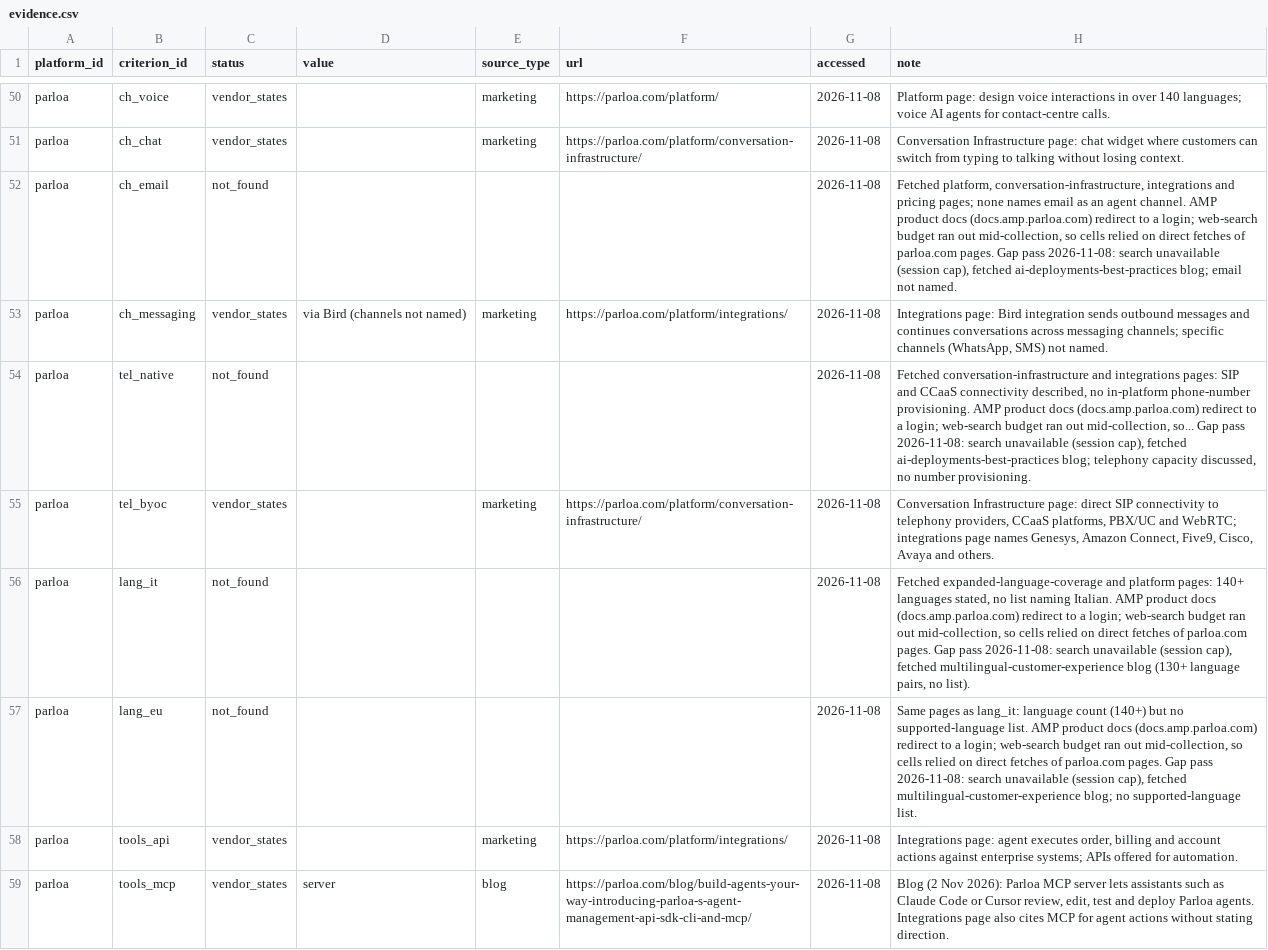
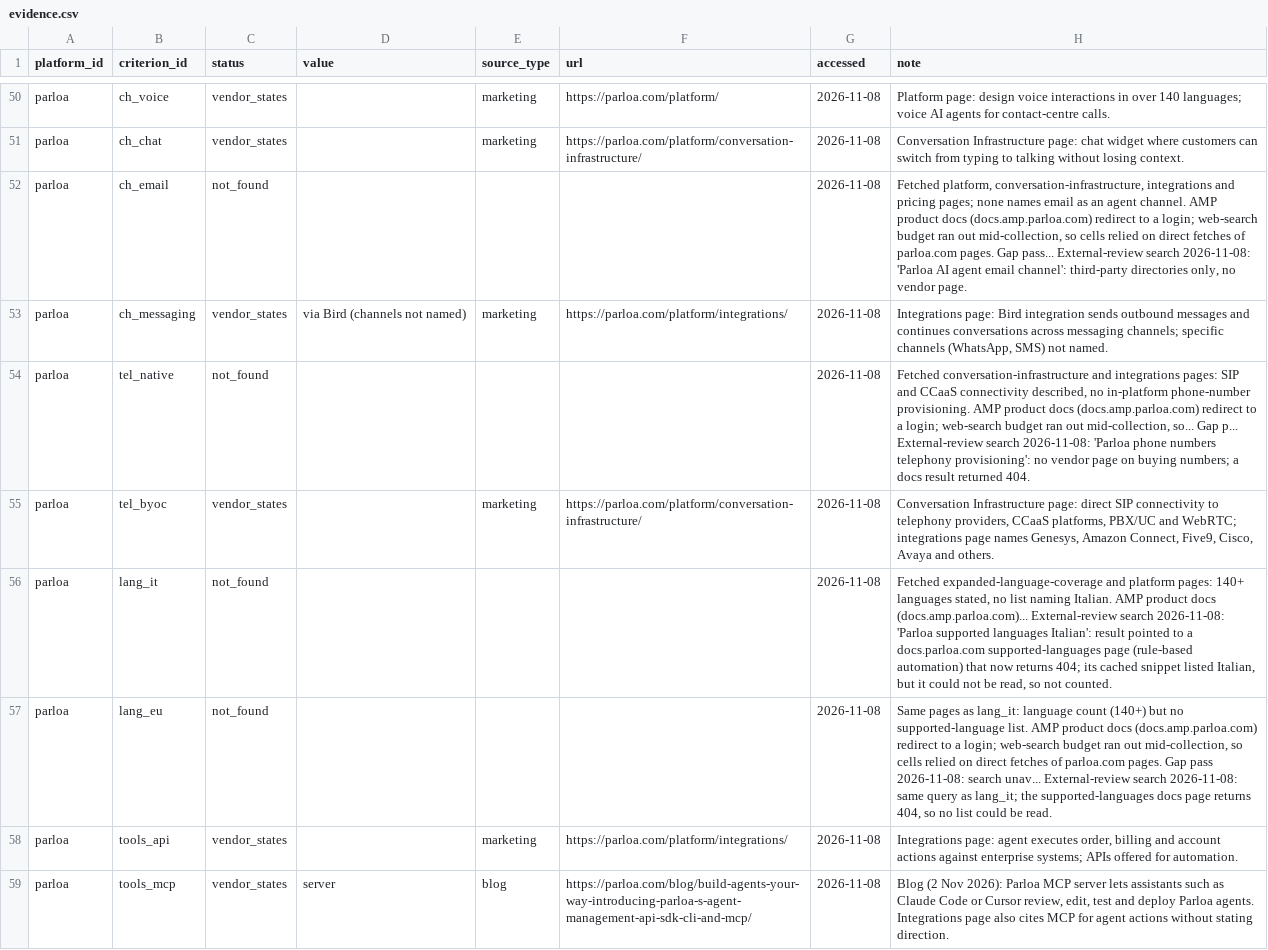
Before and after one commit to LucaDeAng/agent-platform-benchmark, a CSV file: data/evidence.csv, drawn as a sheet; only a part is shown, gaps mark what is left out; the diff covers the shown part only.

```diff
--- a/data/evidence.csv
+++ b/data/evidence.csv
@@ -51,8 +51,8 @@ parloa,ch_voice,vendor_states,,marketing,https://parloa.com/platform/,2026-11-08
 parloa,ch_chat,vendor_states,,marketing,https://parloa.com/platform/conversation-infrastructure/,2026-11-08,Conversation Infrastructure page: chat widget where customers can switch from typing to talking without losing context.
-parloa,ch_email,not_found,,,,2026-11-08,"Fetched platform, conversation-infrastructure, integrations and pricing pages; none names email as an agent channel. AMP product docs (docs.amp.parloa.com) redirect to a login; web-search budget ran out mid-collection, so cells relied on direct fetches of parloa.com pages. Gap pass 2026-11-08: search unavailable (session cap), fetched ai-deployments-best-practices blog; email not named."
+parloa,ch_email,not_found,,,,2026-11-08,"Fetched platform, conversation-infrastructure, integrations and pricing pages; none names email as an agent channel. AMP product docs (docs.amp.parloa.com) redirect to a login; web-search budget ran out mid-collection, so cells relied on direct fetches of parloa.com pages. Gap pass... External-review search 2026-11-08: 'Parloa AI agent email channel': third-party directories only, no vendor page."
 parloa,ch_messaging,vendor_states,via Bird (channels not named),marketing,https://parloa.com/platform/integrations/,2026-11-08,"Integrations page: Bird integration sends outbound messages and continues conversations across messaging channels; specific channels (WhatsApp, SMS) not named."
-parloa,tel_native,not_found,,,,2026-11-08,"Fetched conversation-infrastructure and integrations pages: SIP and CCaaS connectivity described, no in-platform phone-number provisioning. AMP product docs (docs.amp.parloa.com) redirect to a login; web-search budget ran out mid-collection, so... Gap pass 2026-11-08: search unavailable (session cap), fetched ai-deployments-best-practices blog; telephony capacity discussed, no number provisioning."
+parloa,tel_native,not_found,,,,2026-11-08,"Fetched conversation-infrastructure and integrations pages: SIP and CCaaS connectivity described, no in-platform phone-number provisioning. AMP product docs (docs.amp.parloa.com) redirect to a login; web-search budget ran out mid-collection, so... Gap p... External-review search 2026-11-08: 'Parloa phone numbers telephony provisioning': no vendor page on buying numbers; a docs result returned 404."
 parloa,tel_byoc,vendor_states,,marketing,https://parloa.com/platform/conversation-infrastructure/,2026-11-08,"Conversation Infrastructure page: direct SIP connectivity to telephony providers, CCaaS platforms, PBX/UC and WebRTC; integrations page names Genesys, Amazon Connect, Five9, Cisco, Avaya and others."
-parloa,lang_it,not_found,,,,2026-11-08,"Fetched expanded-language-coverage and platform pages: 140+ languages stated, no list naming Italian. AMP product docs (docs.amp.parloa.com) redirect to a login; web-search budget ran out mid-collection, so cells relied on direct fetches of parloa.com pages. Gap pass 2026-11-08: search unavailable (session cap), fetched multilingual-customer-experience blog (130+ language pairs, no list)."
-parloa,lang_eu,not_found,,,,2026-11-08,"Same pages as lang_it: language count (140+) but no supported-language list. AMP product docs (docs.amp.parloa.com) redirect to a login; web-search budget ran out mid-collection, so cells relied on direct fetches of parloa.com pages. Gap pass 2026-11-08: search unavailable (session cap), fetched multilingual-customer-experience blog; no supported-language list."
+parloa,lang_it,not_found,,,,2026-11-08,"Fetched expanded-language-coverage and platform pages: 140+ languages stated, no list naming Italian. AMP product docs (docs.amp.parloa.com)... External-review search 2026-11-08: 'Parloa supported languages Italian': result pointed to a docs.parloa.com supported-languages page (rule-based automation) that now returns 404; its cached snippet listed Italian, but it could not be read, so not counted."
+parloa,lang_eu,not_found,,,,2026-11-08,"Same pages as lang_it: language count (140+) but no supported-language list. AMP product docs (docs.amp.parloa.com) redirect to a login; web-search budget ran out mid-collection, so cells relied on direct fetches of parloa.com pages. Gap pass 2026-11-08: search unav... External-review search 2026-11-08: same query as lang_it; the supported-languages docs page returns 404, so no list could be read."
 parloa,tools_api,vendor_states,,marketing,https://parloa.com/platform/integrations/,2026-11-08,"Integrations page: agent executes order, billing and account actions against enterprise systems; APIs offered for automation."
```
Also changed, not shown: 30 edited cells elsewhere in this file, data/platforms.csv, 4 other files.
